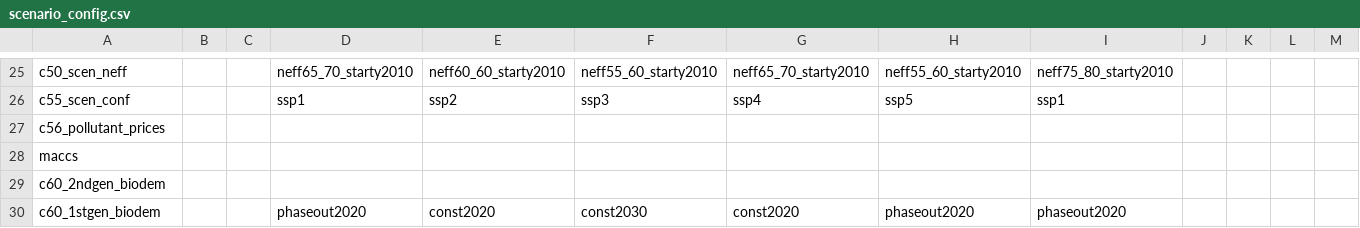
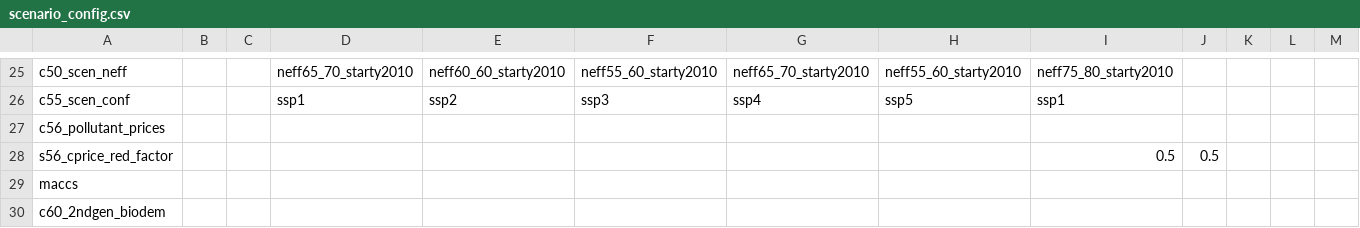
Before and after one commit to magpiemodel/magpie, a CSV file: config/scenario_config.csv, drawn as a sheet; only a part is shown, gaps mark what is left out; the shorter side is filled out with more unchanged rows; rows hold the shown columns only; the diff names each change by its address in the sheet, - before the commit and + after, or states it on an @@ line.

Commit message:
Introduced s56_cprice_red_factor as scenario switch

```diff
--- a/config/scenario_config.csv
+++ b/config/scenario_config.csv
+row 28: s56_cprice_red_factor |  |  |  |  |  |  |  | 0.5 | 0.5
```
